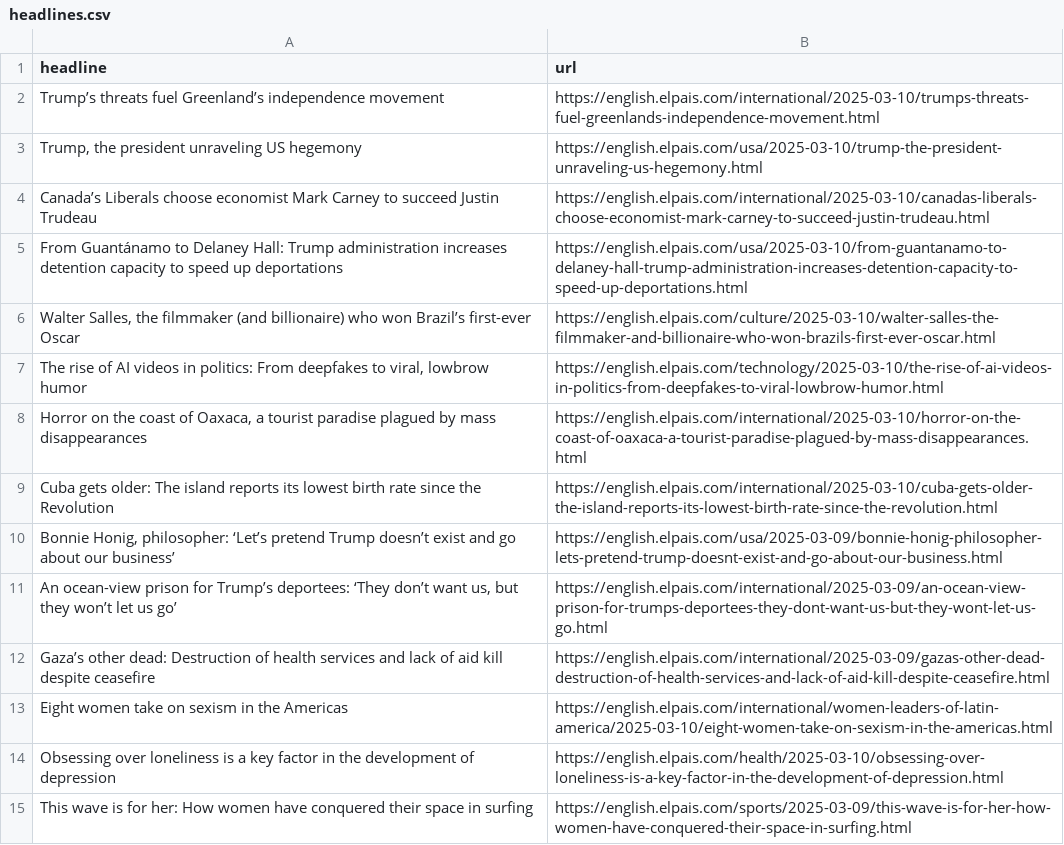
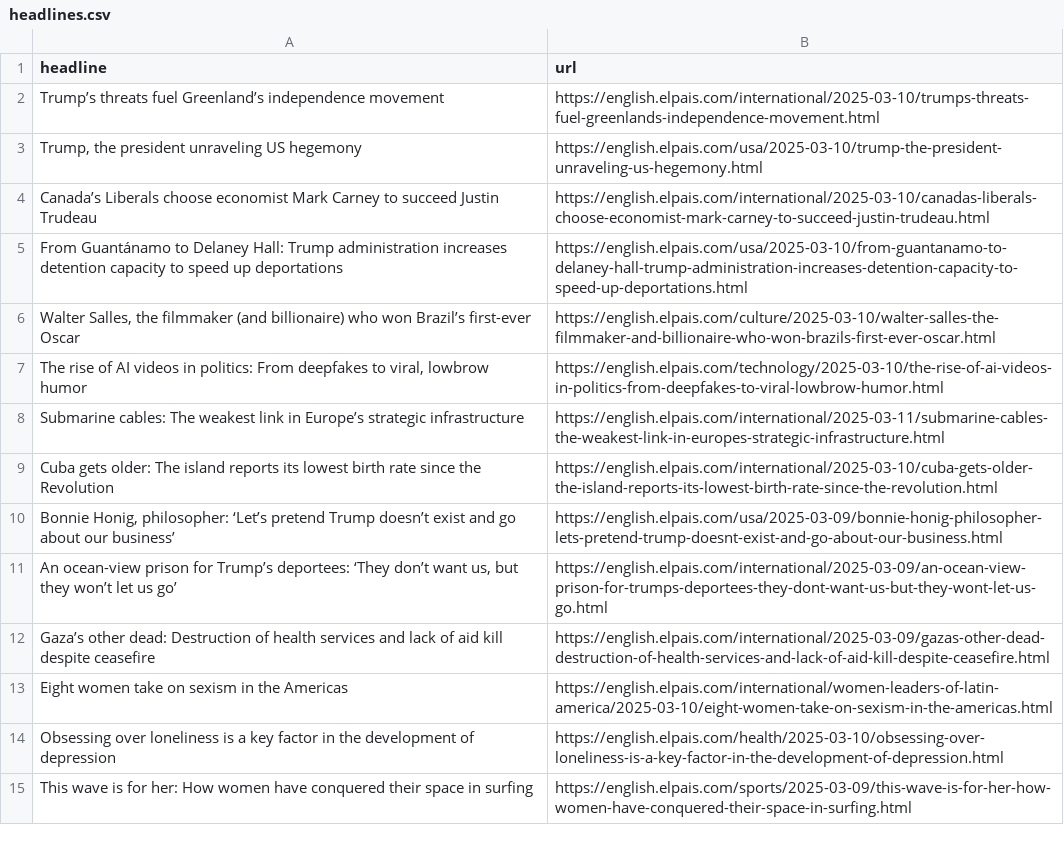
Before and after one commit to rtalabong/el-pais-scraper, a CSV file: headlines.csv, drawn as a sheet; only a part is shown.

```diff
--- a/headlines.csv
+++ b/headlines.csv
@@ -7,3 +7,3 @@ From Guantánamo to Delaney Hall: Trump administration increases detention capac
 "The rise of AI videos in politics: From deepfakes to viral, lowbrow humor",https://english.elpais.com/technology/2025-03-10/the-rise-of-ai-videos-in-politics-from-deepfakes-to-viral-lowbrow-humor.html
-"Horror on the coast of Oaxaca, a tourist paradise plagued by mass disappearances",https://english.elpais.com/international/2025-03-10/horror-on-the-coast-of-oaxaca-a-tourist-paradise-plagued-by-mass-disappearances.html
+Submarine cables: The weakest link in Europe’s strategic infrastructure,https://english.elpais.com/international/2025-03-11/submarine-cables-the-weakest-link-in-europes-strategic-infrastructure.html
 Cuba gets older: The island reports its lowest birth rate since the Revolution ,https://english.elpais.com/international/2025-03-10/cuba-gets-older-the-island-reports-its-lowest-birth-rate-since-the-revolution.html
```
